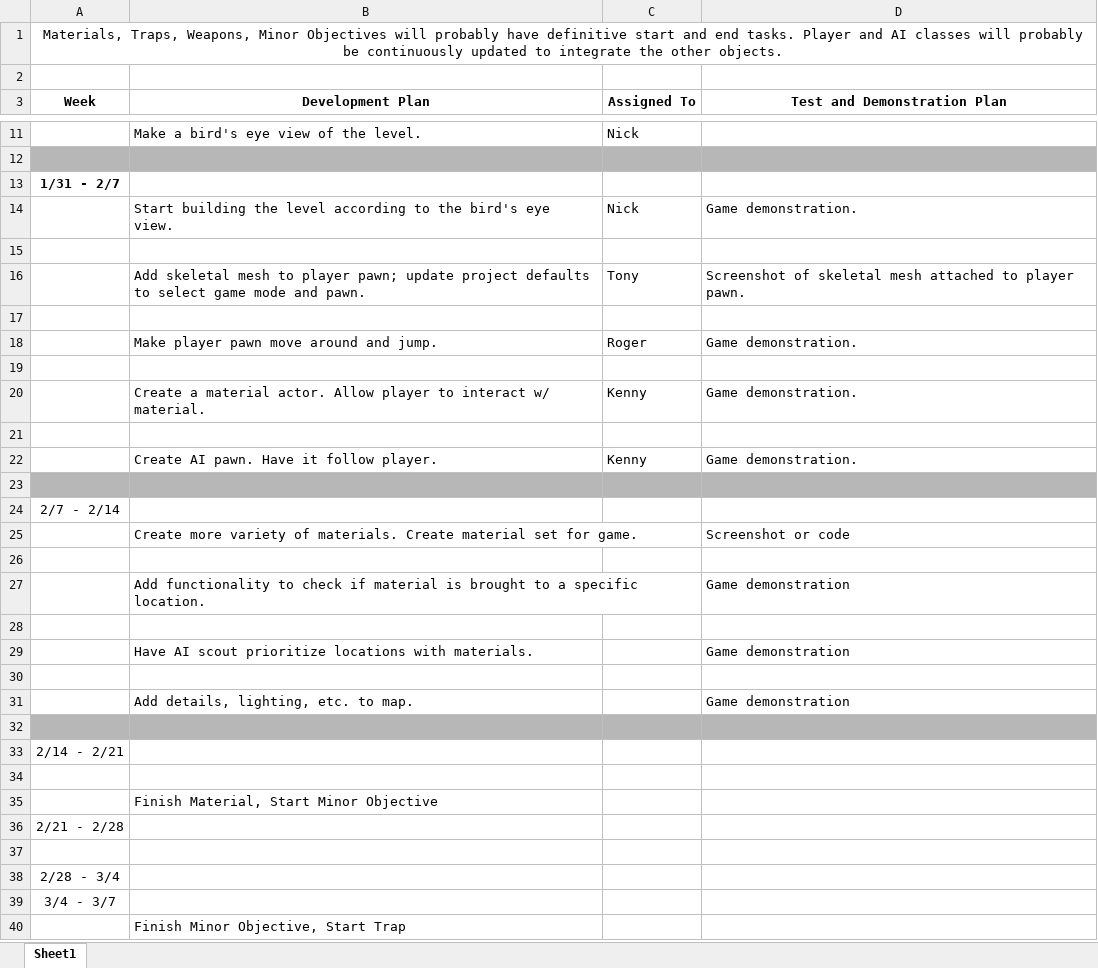
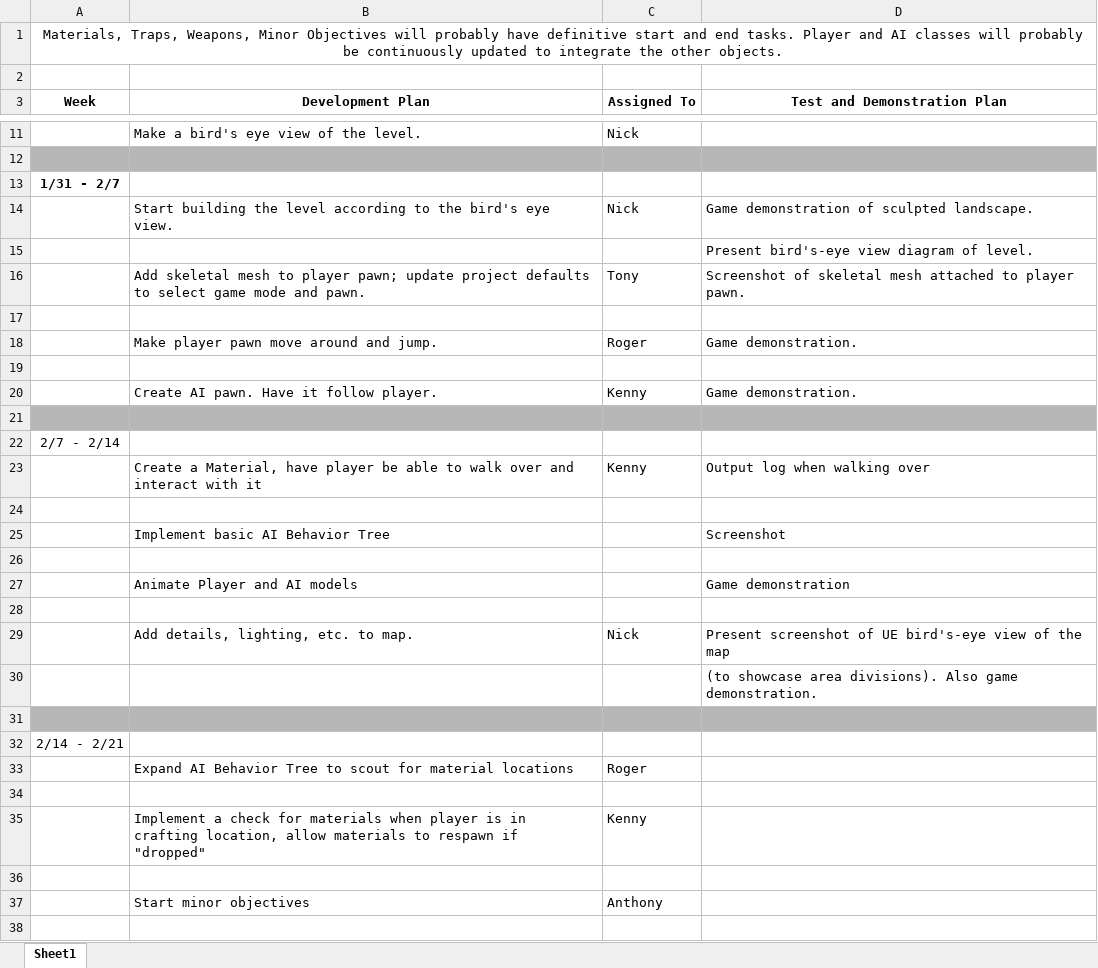
Before and after one commit to nfuller17/CMPSC-488-Capstone, an Excel workbook: Phase2-3/Software Development Schedule.xlsx, sheet Sheet1, drawn as a sheet; only a part is shown, gaps mark what is left out; the shorter side is filled out with more unchanged rows; values as stored, in another font and other column widths than the file's, no borders; charts and pictures not drawn; removed rows and columns are numbered as before the commit, all else as after; the diff covers the shown part only; the diff names each change by its address in the sheet, - before the commit and + after, or states it on an @@ line.

Commit message:
update software schedule with this week's tasks

```diff
--- a/Phase2-3/Software Development Schedule.xlsx (sheet Sheet1)
+++ b/Phase2-3/Software Development Schedule.xlsx (sheet Sheet1)
-D14 (Test and Demonstration Plan): Game demonstration.
+D14 (Test and Demonstration Plan): Game demonstration of sculpted landscape.
-D15 (Test and Demonstration Plan): (empty)
+D15 (Test and Demonstration Plan): Present bird's-eye view diagram of level.
-row 20:  | Create a material actor. Allow player to interact w/ material. | Kenny | Game demonstration.
-row 21: (empty)
-row 25:  | Create more variety of materials. Create material set for game. |  | Screenshot or code
+row 23:  | Create a Material, have player be able to walk over and interact with it | Kenny | Output log when walking over
-row 27:  | Add functionality to check if material is brought to a specific location. |  | Game demonstration
+row 25:  | Implement basic AI Behavior Tree |  | Screenshot
-B27 (Development Plan): Have AI scout prioritize locations with materials.
+B27 (Development Plan): Animate Player and AI models
-row 31:  | Add details, lighting, etc. to map. |  | Game demonstration
+row 29:  | Add details, lighting, etc. to map. | Nick | Present screenshot of UE bird's-eye view of the map
+row 30:  |  |  | (to showcase area divisions). Also game demonstration.
+row 33:  | Expand AI Behavior Tree to scout for material locations | Roger
+row 35:  | Implement a check for materials when player is in crafting location, allow materials to respawn if "dropped" | Kenny
-B36 (Development Plan): Finish Material, Start Minor Objective
+B36 (Development Plan): (empty)
+row 37:  | Start minor objectives | Anthony
+row 38: (empty)
```
Also changed, not shown: 3 added rows elsewhere in this sheet.
